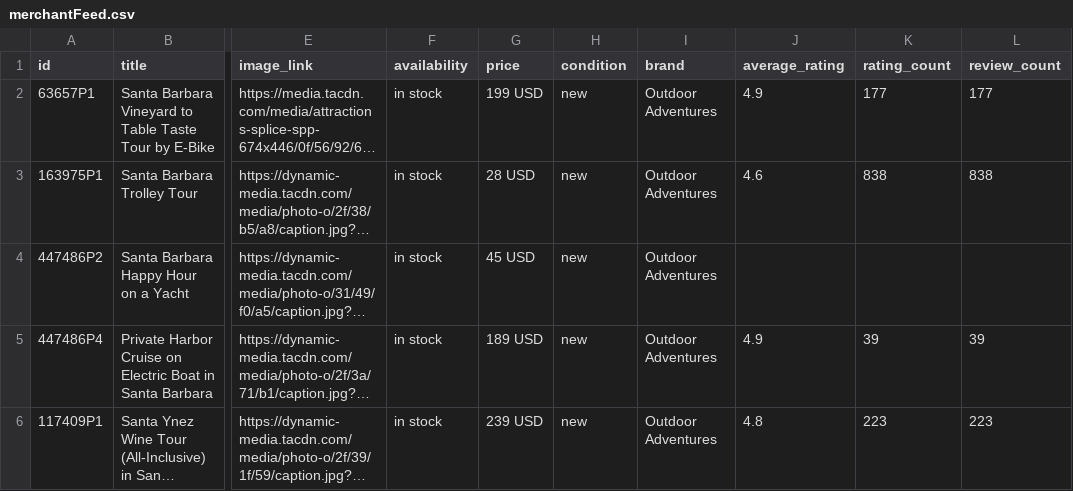
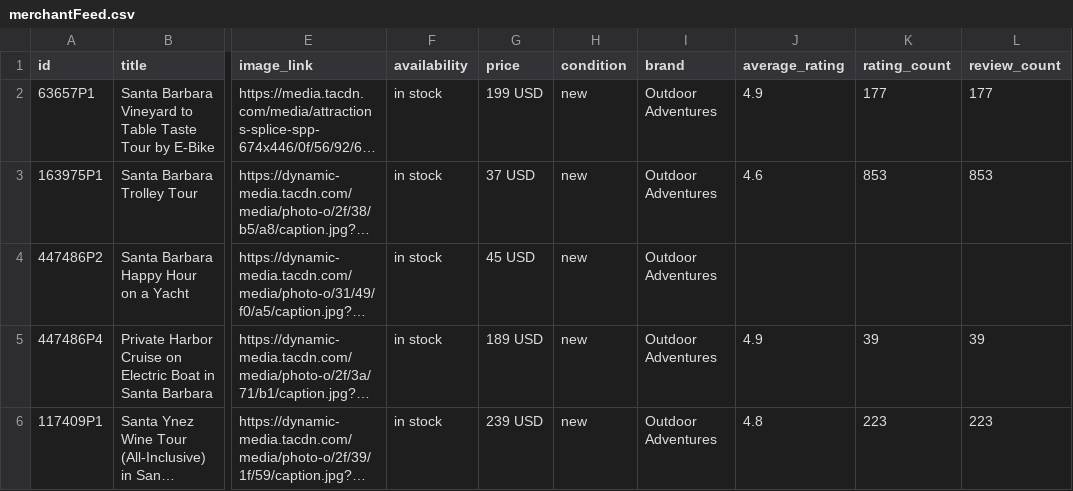
Before and after one commit to JoshuaTreeTours/alloutdooradventures2, a CSV file: data/merchantFeed.csv, drawn as a sheet; only a part is shown, gaps mark what is left out; long unchanged cells end in …; the diff names each change by its address in the sheet, - before the commit and + after, or states it on an @@ line.

```diff
--- a/data/merchantFeed.csv
+++ b/data/merchantFeed.csv
-G3 (price): 28 USD
+G3 (price): 37 USD
-K3 (rating_count): 838
+K3 (rating_count): 853
-L3 (review_count): 838
+L3 (review_count): 853
```
Also changed, not shown: 10 other files.
